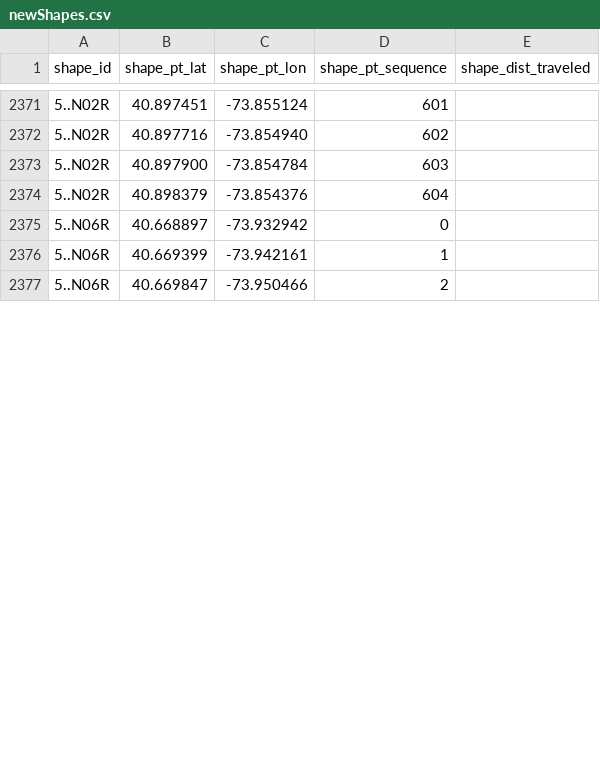
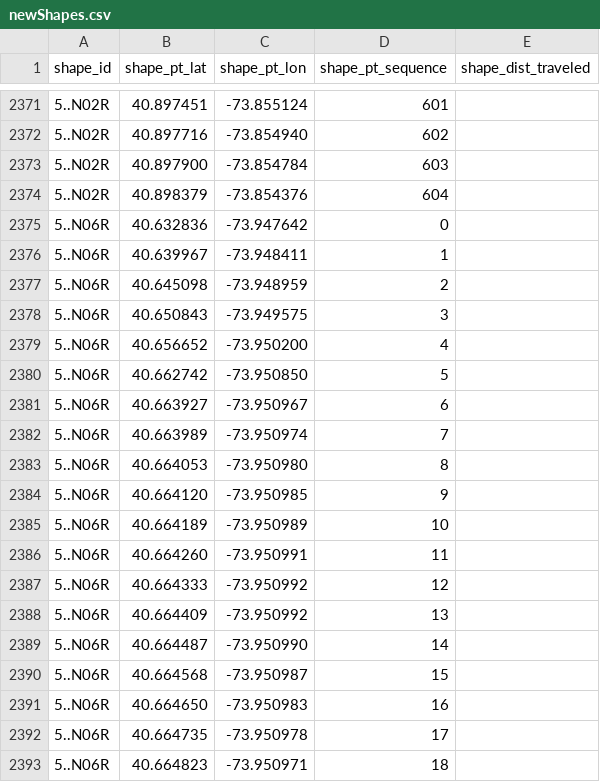
Before and after one commit to dixonscottr/ontherails, a CSV file: lib/seeds/newShapes.csv, drawn as a sheet; only a part is shown, gaps mark what is left out; the diff covers the shown part only.

```diff
--- a/lib/seeds/newShapes.csv
+++ b/lib/seeds/newShapes.csv
@@ -2374,4 +2374,20 @@ shape_id,shape_pt_lat,shape_pt_lon,shape_pt_sequence,shape_dist_traveled
 5..N02R,40.898379,-73.854376,604,
-5..N06R,40.668897,-73.932942,0,
-5..N06R,40.669399,-73.942161,1,
-5..N06R,40.669847,-73.950466,2,
+5..N06R,40.632836,-73.947642,0,
+5..N06R,40.639967,-73.948411,1,
+5..N06R,40.645098,-73.948959,2,
+5..N06R,40.650843,-73.949575,3,
+5..N06R,40.656652,-73.950200,4,
+5..N06R,40.662742,-73.950850,5,
+5..N06R,40.663927,-73.950967,6,
+5..N06R,40.663989,-73.950974,7,
+5..N06R,40.664053,-73.950980,8,
+5..N06R,40.664120,-73.950985,9,
+5..N06R,40.664189,-73.950989,10,
+5..N06R,40.664260,-73.950991,11,
+5..N06R,40.664333,-73.950992,12,
+5..N06R,40.664409,-73.950992,13,
+5..N06R,40.664487,-73.950990,14,
+5..N06R,40.664568,-73.950987,15,
+5..N06R,40.664650,-73.950983,16,
+5..N06R,40.664735,-73.950978,17,
+5..N06R,40.664823,-73.950971,18,
```
Also changed, not shown: 20 added rows and 6 edited cells elsewhere in this file, 6 other files.
